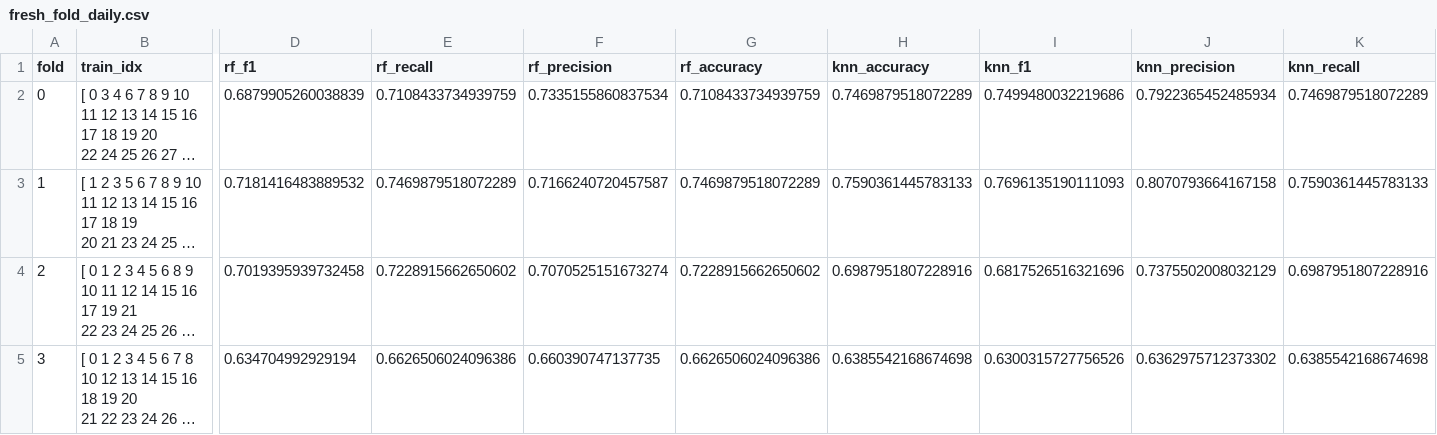
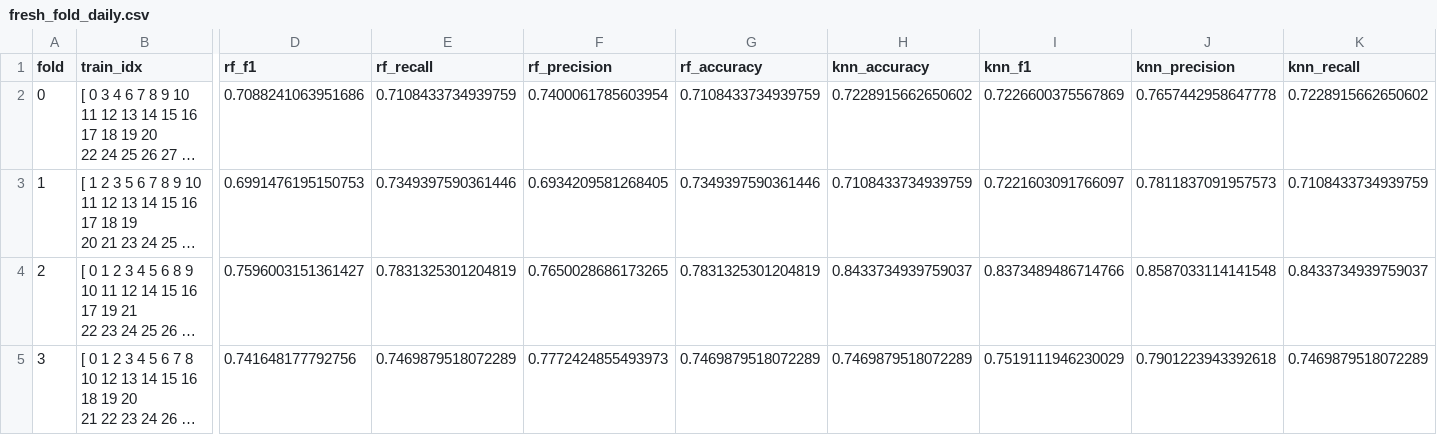
Before and after one commit to rustadadam/PF-GAP, a CSV file: data/results/rfgap/fresh_fold_daily.csv, drawn as a sheet; only a part is shown, gaps mark what is left out; long unchanged cells end in …; the diff covers the shown part only; the diff names each change by its address in the sheet, - before the commit and + after, or states it on an @@ line.

Commit message:
Updated results

```diff
--- a/data/results/rfgap/fresh_fold_daily.csv
+++ b/data/results/rfgap/fresh_fold_daily.csv
-D2 (rf_f1): 0.6879905260038839
+D2 (rf_f1): 0.7088241063951686
-F2 (rf_precision): 0.7335155860837534
+F2 (rf_precision): 0.7400061785603954
-H2 (knn_accuracy): 0.7469879518072289
+H2 (knn_accuracy): 0.7228915662650602
-I2 (knn_f1): 0.7499480032219686
+I2 (knn_f1): 0.7226600375567869
-J2 (knn_precision): 0.7922365452485934
+J2 (knn_precision): 0.7657442958647778
-K2 (knn_recall): 0.7469879518072289
+K2 (knn_recall): 0.7228915662650602
-D3 (rf_f1): 0.7181416483889532
+D3 (rf_f1): 0.6991476195150753
-E3 (rf_recall): 0.7469879518072289
+E3 (rf_recall): 0.7349397590361446
-F3 (rf_precision): 0.7166240720457587
+F3 (rf_precision): 0.6934209581268405
-G3 (rf_accuracy): 0.7469879518072289
+G3 (rf_accuracy): 0.7349397590361446
-H3 (knn_accuracy): 0.7590361445783133
+H3 (knn_accuracy): 0.7108433734939759
-I3 (knn_f1): 0.7696135190111093
+I3 (knn_f1): 0.7221603091766097
-J3 (knn_precision): 0.8070793664167158
+J3 (knn_precision): 0.7811837091957573
-K3 (knn_recall): 0.7590361445783133
+K3 (knn_recall): 0.7108433734939759
-D4 (rf_f1): 0.7019395939732458
+D4 (rf_f1): 0.7596003151361427
-E4 (rf_recall): 0.7228915662650602
+E4 (rf_recall): 0.7831325301204819
-F4 (rf_precision): 0.7070525151673274
+F4 (rf_precision): 0.7650028686173265
-G4 (rf_accuracy): 0.7228915662650602
+G4 (rf_accuracy): 0.7831325301204819
-H4 (knn_accuracy): 0.6987951807228916
+H4 (knn_accuracy): 0.8433734939759037
-I4 (knn_f1): 0.6817526516321696
+I4 (knn_f1): 0.8373489486714766
-J4 (knn_precision): 0.7375502008032129
+J4 (knn_precision): 0.8587033114141548
-K4 (knn_recall): 0.6987951807228916
+K4 (knn_recall): 0.8433734939759037
-D5 (rf_f1): 0.634704992929194
+D5 (rf_f1): 0.741648177792756
-E5 (rf_recall): 0.6626506024096386
+E5 (rf_recall): 0.7469879518072289
-F5 (rf_precision): 0.660390747137735
+F5 (rf_precision): 0.7772424855493973
-G5 (rf_accuracy): 0.6626506024096386
+G5 (rf_accuracy): 0.7469879518072289
-H5 (knn_accuracy): 0.6385542168674698
+H5 (knn_accuracy): 0.7469879518072289
-I5 (knn_f1): 0.6300315727756526
+I5 (knn_f1): 0.7519111946230029
-J5 (knn_precision): 0.6362975712373302
+J5 (knn_precision): 0.7901223943392618
-K5 (knn_recall): 0.6385542168674698
+K5 (knn_recall): 0.7469879518072289
```
Also changed, not shown: 1 added row and 14 edited cells elsewhere in this file, data/results/rfgap/qgap_fold_daily.csv, data/results/rfgap/rdst_fold_daily.csv, 3 other files.
